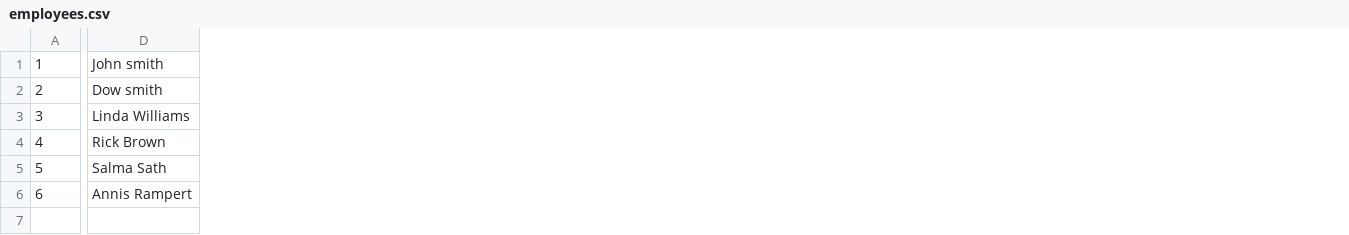
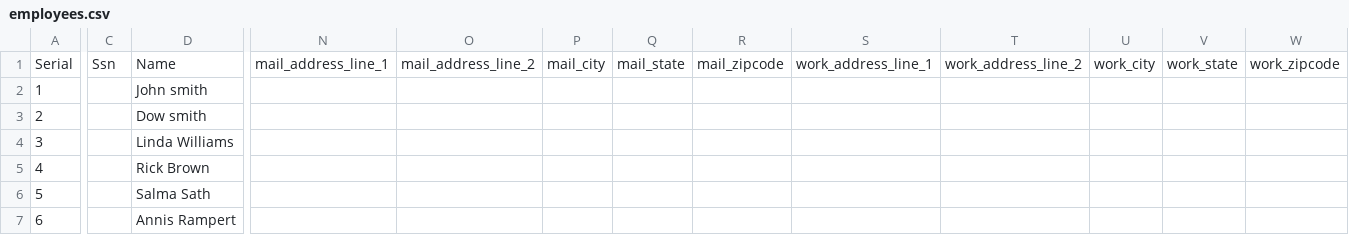
Before and after one commit to svjt78/intellidata, a CSV file: intellidata/employees.csv, drawn as a sheet; only a part is shown, gaps mark what is left out; addresses are those after the commit; rows hold the shown columns only; the diff covers the shown part only; the diff names each change by its address in the sheet, - before the commit and + after, or states it on an @@ line.

```diff
--- a/intellidata/employees.csv
+++ b/intellidata/employees.csv
+column C, empty
+column N, empty
+column O, empty
+column P, empty
+column Q, empty
+column R, empty
+column S, empty
+column T, empty
+column U, empty
+column V, empty
+column W, empty
+row 1: Serial | Ssn | Name | mail_address_line_1 | mail_address_line_2 | mail_city | mail_state | mail_zipcode | work_address_line_1 | work_address_line_2 | work_city | work_state | work_zipcode
```
Also changed, not shown: 6 added columns and 14 removed columns elsewhere in this file, intellidata/employees1.csv, intellidata/products.csv, 24 other files.
